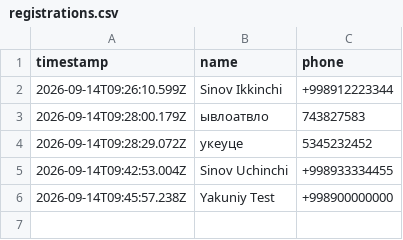
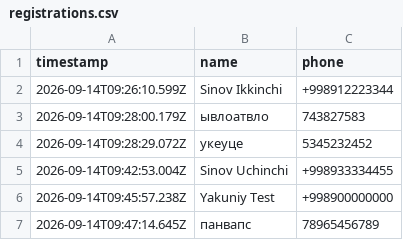
Before and after one commit to ABBOS1994/ai-tizim-seminar, a CSV file: data/registrations.csv, drawn as a sheet.

Commit message:
Yangi ro'yxat: панвапс

```diff
--- a/data/registrations.csv
+++ b/data/registrations.csv
@@ -6 +6,2 @@ timestamp,name,phone
 2026-09-14T09:45:57.238Z,"Yakuniy Test","+998900000000"
+2026-09-14T09:47:14.645Z,"панвапс","78965456789"
```
